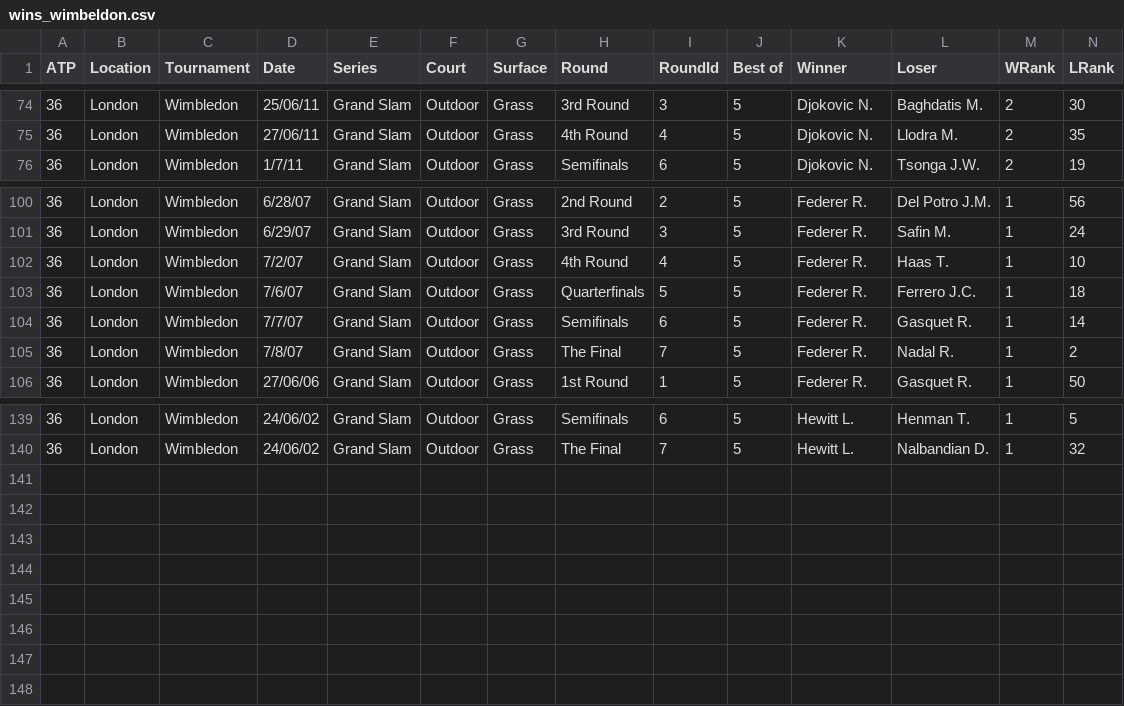
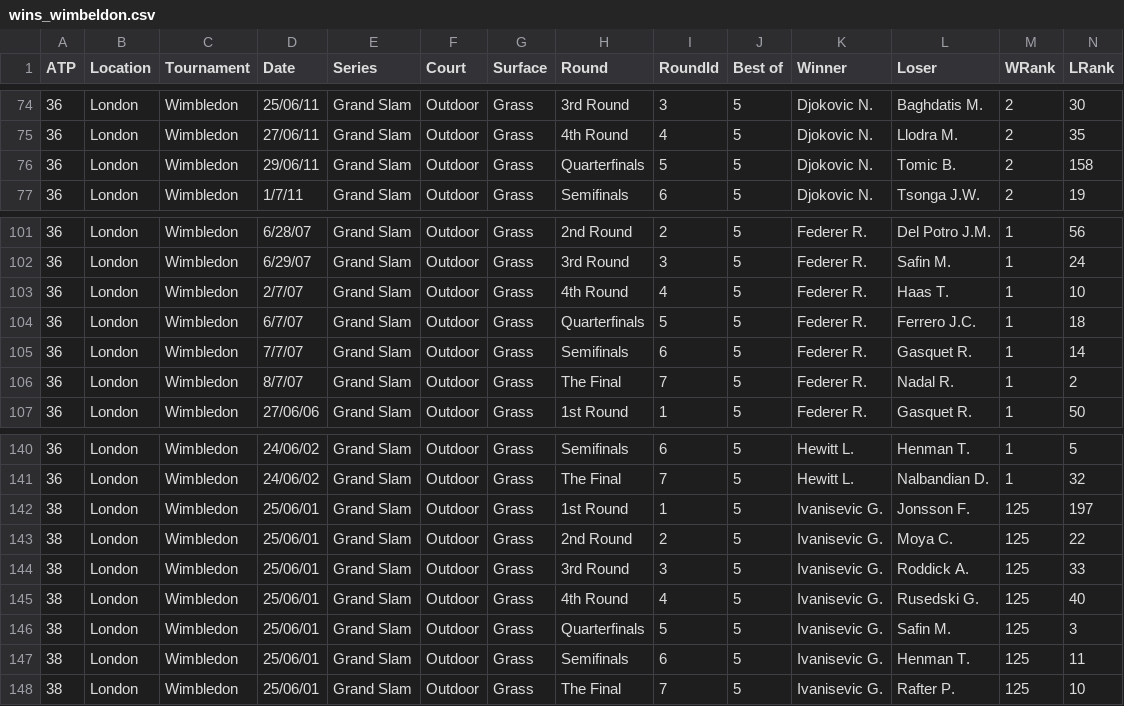
Before and after one commit to prateekdhiman27/DataViz, a CSV file: data/wins_wimbeldon.csv, drawn as a sheet; only a part is shown, gaps mark what is left out; addresses are those after the commit; rows hold the shown columns only; the diff names each change by its address in the sheet, - before the commit and + after, or states it on an @@ line.

Commit message:
Add files via upload

```diff
--- a/data/wins_wimbeldon.csv
+++ b/data/wins_wimbeldon.csv
+row 76: 36 | London | Wimbledon | 29/06/11 | Grand Slam | Outdoor | Grass | Quarterfinals | 5 | 5 | Djokovic N. | Tomic B. | 2 | 158
-D103 (Date): 7/2/07
+D103 (Date): 2/7/07
-D104 (Date): 7/6/07
+D104 (Date): 6/7/07
-D106 (Date): 7/8/07
+D106 (Date): 8/7/07
+row 142: 38 | London | Wimbledon | 25/06/01 | Grand Slam | Outdoor | Grass | 1st Round | 1 | 5 | Ivanisevic G. | Jonsson F. | 125 | 197
+row 143: 38 | London | Wimbledon | 25/06/01 | Grand Slam | Outdoor | Grass | 2nd Round | 2 | 5 | Ivanisevic G. | Moya C. | 125 | 22
+row 144: 38 | London | Wimbledon | 25/06/01 | Grand Slam | Outdoor | Grass | 3rd Round | 3 | 5 | Ivanisevic G. | Roddick A. | 125 | 33
+row 145: 38 | London | Wimbledon | 25/06/01 | Grand Slam | Outdoor | Grass | 4th Round | 4 | 5 | Ivanisevic G. | Rusedski G. | 125 | 40
+row 146: 38 | London | Wimbledon | 25/06/01 | Grand Slam | Outdoor | Grass | Quarterfinals | 5 | 5 | Ivanisevic G. | Safin M. | 125 | 3
+row 147: 38 | London | Wimbledon | 25/06/01 | Grand Slam | Outdoor | Grass | Semifinals | 6 | 5 | Ivanisevic G. | Henman T. | 125 | 11
+row 148: 38 | London | Wimbledon | 25/06/01 | Grand Slam | Outdoor | Grass | The Final | 7 | 5 | Ivanisevic G. | Rafter P. | 125 | 10
```
